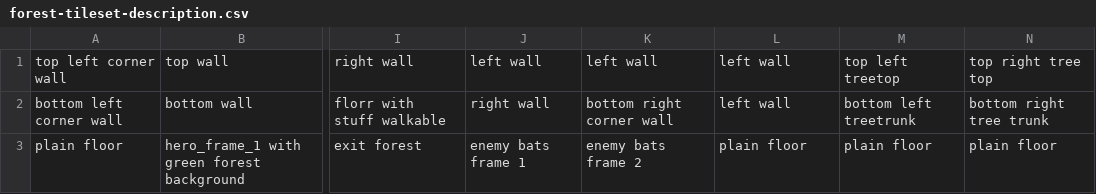
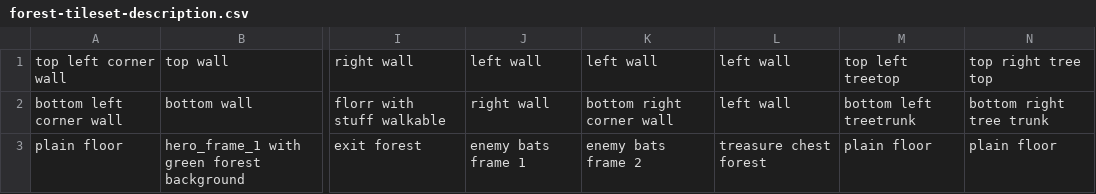
Before and after one commit to b-rodrigues/gb_card_combat_prototype, a CSV file: assets/forest-tileset-description.csv, drawn as a sheet; only a part is shown, gaps mark what is left out; the diff names each change by its address in the sheet, - before the commit and + after, or states it on an @@ line.

Commit message:
Update forest-tileset-description.csv

```diff
--- a/assets/forest-tileset-description.csv
+++ b/assets/forest-tileset-description.csv
-L3: plain floor
+L3: treasure chest forest
```
